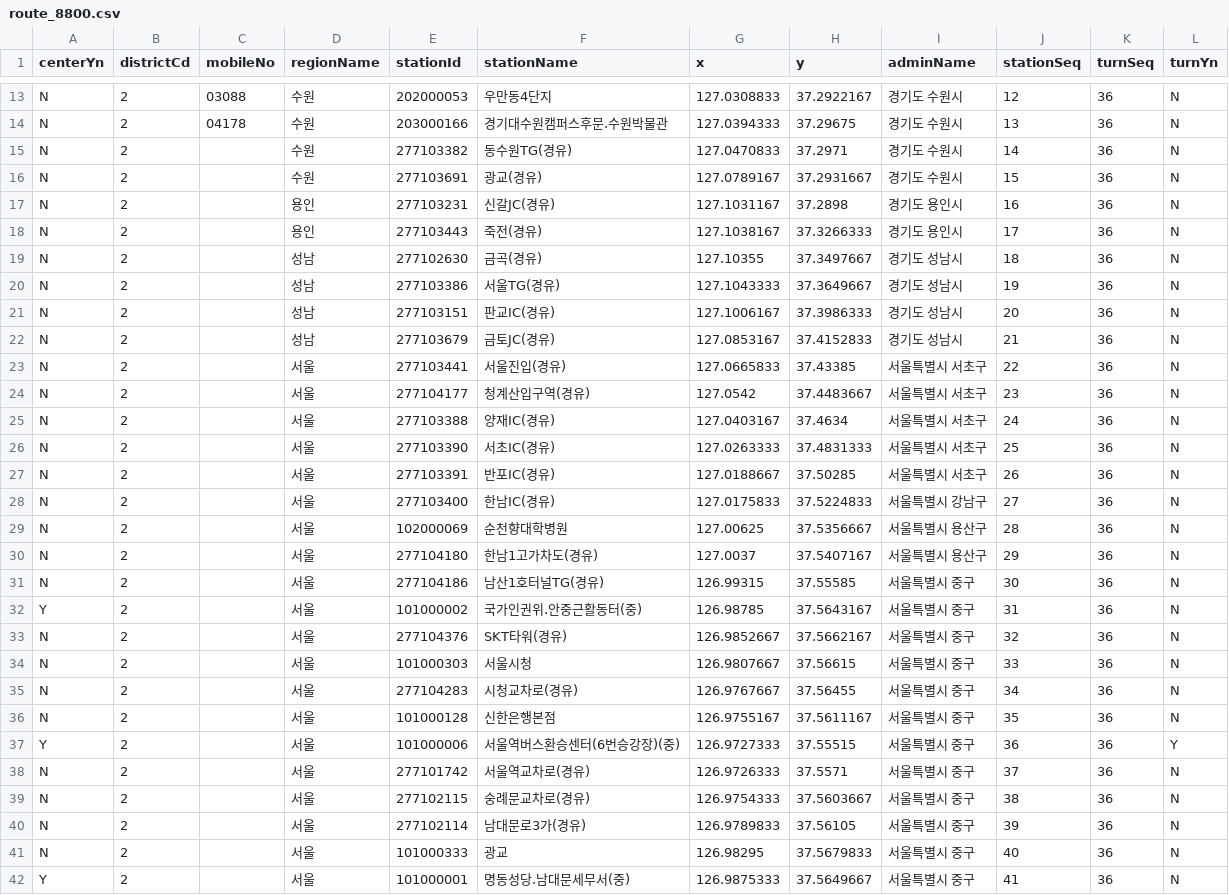
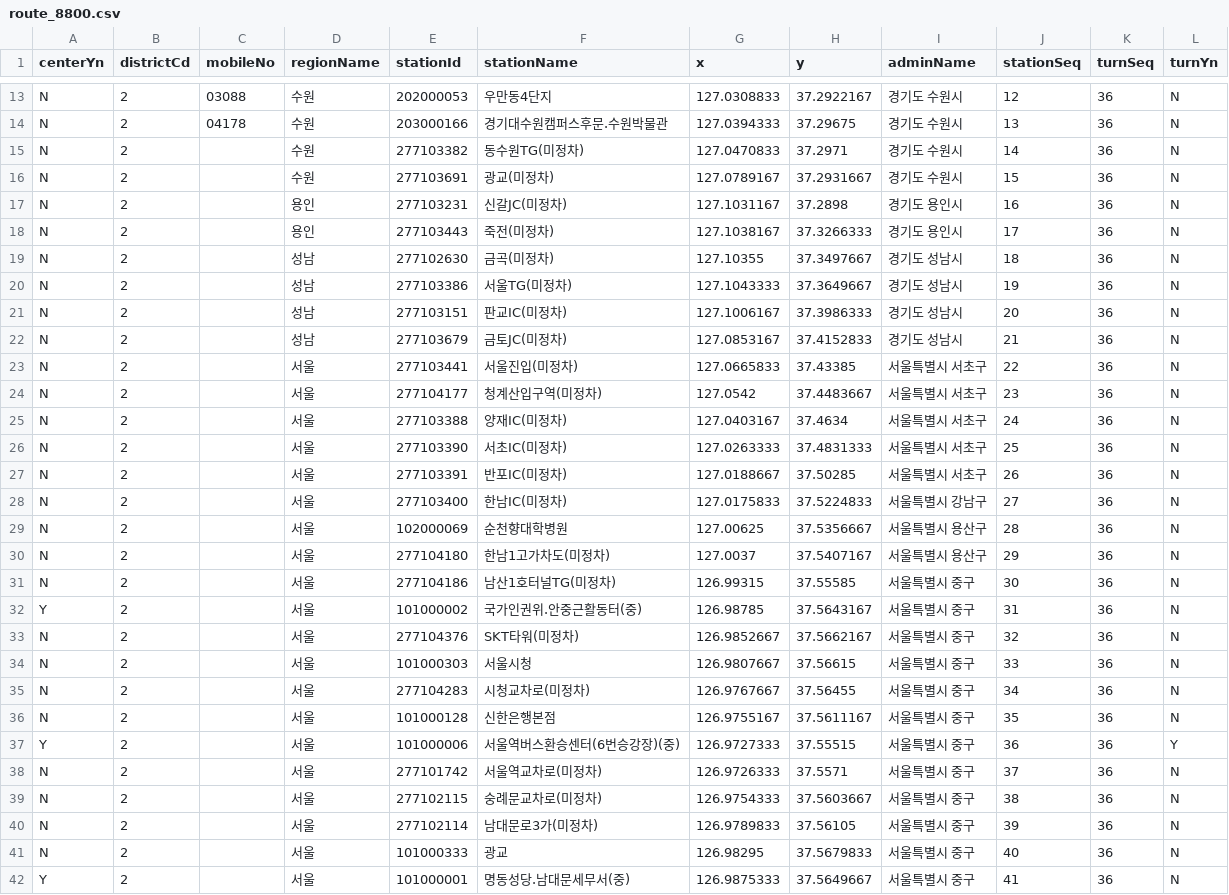
Before and after one commit to diveyreadytodive-star/checkpoint-collector, a CSV file: data/route_8800.csv, drawn as a sheet; only a part is shown, gaps mark what is left out; the diff covers the shown part only.

```diff
--- a/data/route_8800.csv
+++ b/data/route_8800.csv
@@ -14,28 +14,28 @@ N,2, 03088,수원,202000053,우만동4단지,127.0308833,37.2922167,경기도
 N,2, 04178,수원,203000166,경기대수원캠퍼스후문.수원박물관,127.0394333,37.29675,경기도 수원시,13,36,N
-N,2,,수원,277103382,동수원TG(경유),127.0470833,37.2971,경기도 수원시,14,36,N
-N,2,,수원,277103691,광교(경유),127.0789167,37.2931667,경기도 수원시,15,36,N
-N,2,,용인,277103231,신갈JC(경유),127.1031167,37.2898,경기도 용인시,16,36,N
-N,2,,용인,277103443,죽전(경유),127.1038167,37.3266333,경기도 용인시,17,36,N
-N,2,,성남,277102630,금곡(경유),127.10355,37.3497667,경기도 성남시,18,36,N
-N,2,,성남,277103386,서울TG(경유),127.1043333,37.3649667,경기도 성남시,19,36,N
-N,2,,성남,277103151,판교IC(경유),127.1006167,37.3986333,경기도 성남시,20,36,N
-N,2,,성남,277103679,금토JC(경유),127.0853167,37.4152833,경기도 성남시,21,36,N
-N,2,,서울,277103441,서울진입(경유),127.0665833,37.43385,서울특별시 서초구,22,36,N
-N,2,,서울,277104177,청계산입구역(경유),127.0542,37.4483667,서울특별시 서초구,23,36,N
-N,2,,서울,277103388,양재IC(경유),127.0403167,37.4634,서울특별시 서초구,24,36,N
-N,2,,서울,277103390,서초IC(경유),127.0263333,37.4831333,서울특별시 서초구,25,36,N
-N,2,,서울,277103391,반포IC(경유),127.0188667,37.50285,서울특별시 서초구,26,36,N
-N,2,,서울,277103400,한남IC(경유),127.0175833,37.5224833,서울특별시 강남구,27,36,N
+N,2,,수원,277103382,동수원TG(미정차),127.0470833,37.2971,경기도 수원시,14,36,N
+N,2,,수원,277103691,광교(미정차),127.0789167,37.2931667,경기도 수원시,15,36,N
+N,2,,용인,277103231,신갈JC(미정차),127.1031167,37.2898,경기도 용인시,16,36,N
+N,2,,용인,277103443,죽전(미정차),127.1038167,37.3266333,경기도 용인시,17,36,N
+N,2,,성남,277102630,금곡(미정차),127.10355,37.3497667,경기도 성남시,18,36,N
+N,2,,성남,277103386,서울TG(미정차),127.1043333,37.3649667,경기도 성남시,19,36,N
+N,2,,성남,277103151,판교IC(미정차),127.1006167,37.3986333,경기도 성남시,20,36,N
+N,2,,성남,277103679,금토JC(미정차),127.0853167,37.4152833,경기도 성남시,21,36,N
+N,2,,서울,277103441,서울진입(미정차),127.0665833,37.43385,서울특별시 서초구,22,36,N
+N,2,,서울,277104177,청계산입구역(미정차),127.0542,37.4483667,서울특별시 서초구,23,36,N
+N,2,,서울,277103388,양재IC(미정차),127.0403167,37.4634,서울특별시 서초구,24,36,N
+N,2,,서울,277103390,서초IC(미정차),127.0263333,37.4831333,서울특별시 서초구,25,36,N
+N,2,,서울,277103391,반포IC(미정차),127.0188667,37.50285,서울특별시 서초구,26,36,N
+N,2,,서울,277103400,한남IC(미정차),127.0175833,37.5224833,서울특별시 강남구,27,36,N
 N,2,,서울,102000069,순천향대학병원,127.00625,37.5356667,서울특별시 용산구,28,36,N
-N,2,,서울,277104180,한남1고가차도(경유),127.0037,37.5407167,서울특별시 용산구,29,36,N
-N,2,,서울,277104186,남산1호터널TG(경유),126.99315,37.55585,서울특별시 중구,30,36,N
+N,2,,서울,277104180,한남1고가차도(미정차),127.0037,37.5407167,서울특별시 용산구,29,36,N
+N,2,,서울,277104186,남산1호터널TG(미정차),126.99315,37.55585,서울특별시 중구,30,36,N
 Y,2,,서울,101000002,국가인권위.안중근활동터(중),126.98785,37.5643167,서울특별시 중구,31,36,N
-N,2,,서울,277104376,SKT타워(경유),126.9852667,37.5662167,서울특별시 중구,32,36,N
+N,2,,서울,277104376,SKT타워(미정차),126.9852667,37.5662167,서울특별시 중구,32,36,N
 N,2,,서울,101000303,서울시청,126.9807667,37.56615,서울특별시 중구,33,36,N
-N,2,,서울,277104283,시청교차로(경유),126.9767667,37.56455,서울특별시 중구,34,36,N
+N,2,,서울,277104283,시청교차로(미정차),126.9767667,37.56455,서울특별시 중구,34,36,N
 N,2,,서울,101000128,신한은행본점,126.9755167,37.5611167,서울특별시 중구,35,36,N
 Y,2,,서울,101000006,서울역버스환승센터(6번승강장)(중),126.9727333,37.55515,서울특별시 중구,36,36,Y
-N,2,,서울,277101742,서울역교차로(경유),126.9726333,37.5571,서울특별시 중구,37,36,N
-N,2,,서울,277102115,숭례문교차로(경유),126.9754333,37.5603667,서울특별시 중구,38,36,N
-N,2,,서울,277102114,남대문로3가(경유),126.9789833,37.56105,서울특별시 중구,39,36,N
+N,2,,서울,277101742,서울역교차로(미정차),126.9726333,37.5571,서울특별시 중구,37,36,N
+N,2,,서울,277102115,숭례문교차로(미정차),126.9754333,37.5603667,서울특별시 중구,38,36,N
+N,2,,서울,277102114,남대문로3가(미정차),126.9789833,37.56105,서울특별시 중구,39,36,N
 N,2,,서울,101000333,광교,126.98295,37.5679833,서울특별시 중구,40,36,N
```
Also changed, not shown: 17 edited cells elsewhere in this file, data/route_1112.csv.
